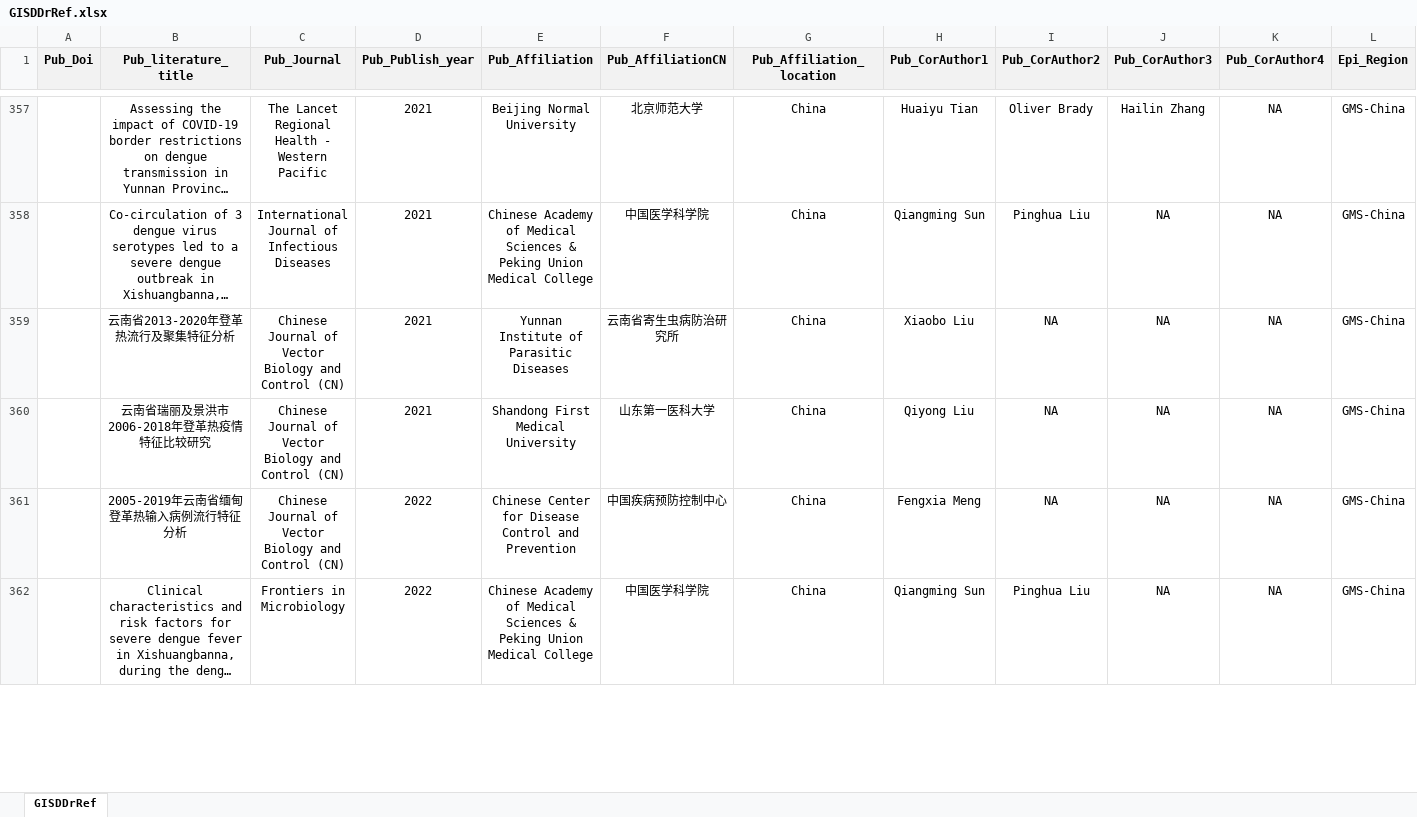
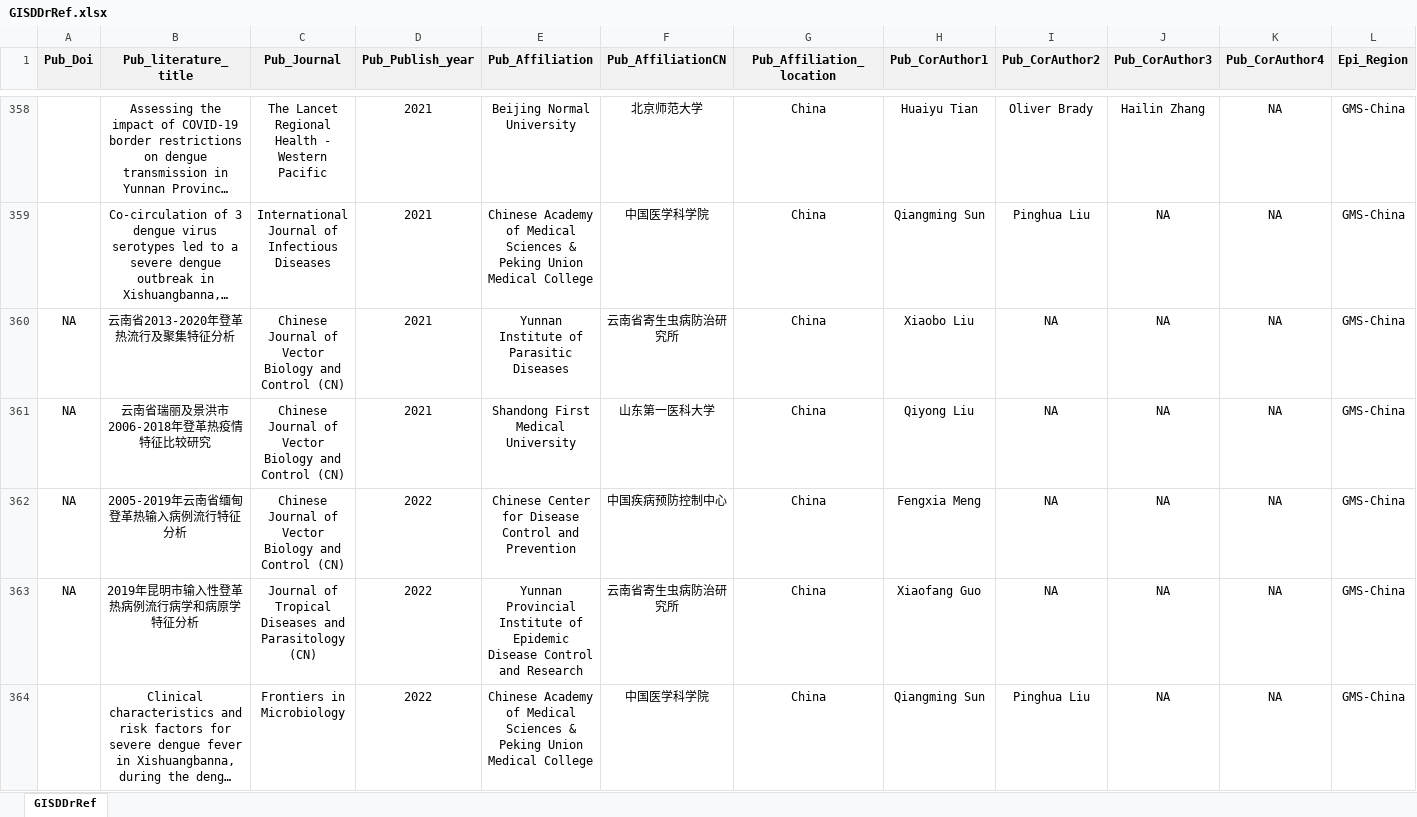
Before and after one commit to GuoXiang9399/GISDDrRef, an Excel workbook: Data/GISDDrRef.xlsx, sheet GISDDrRef, drawn as a sheet; only a part is shown, gaps mark what is left out; long unchanged cells end in …; values as stored, in another font and other column widths than the file's, no borders; addresses are those after the commit; rows hold the shown columns only; the diff covers the shown part only; the diff names each change by its address in the sheet, - before the commit and + after, or states it on an @@ line.

Commit message:
Update GISDDrRef.xlsx

```diff
--- a/Data/GISDDrRef.xlsx (sheet GISDDrRef)
+++ b/Data/GISDDrRef.xlsx (sheet GISDDrRef)
-A360:A362 (Pub_Doi): (empty)
+A360:A362 (Pub_Doi): NA
+row 363: NA | 2019年昆明市输入性登革热病例流行病学和病原学特征分析 | Journal of Tropical Diseases and Parasitology (CN) | 2022 | Yunnan Provincial Institute of Epidemic Disease Control and Research | 云南省寄生虫病防治研究所 | China | Xiaofang Guo | NA | NA | NA | GMS-China
```
Also changed, not shown: 1 added row and 7 edited cells elsewhere in this sheet.
